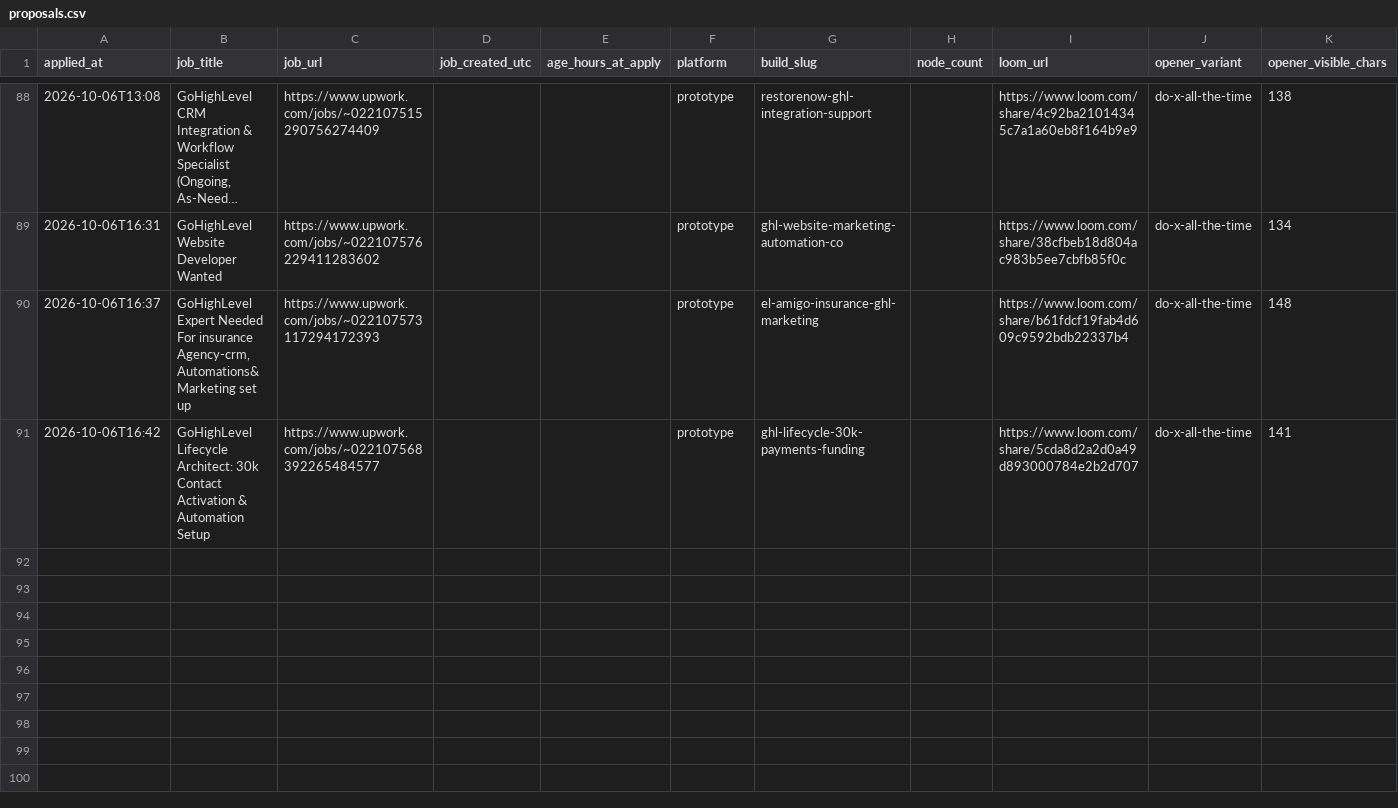
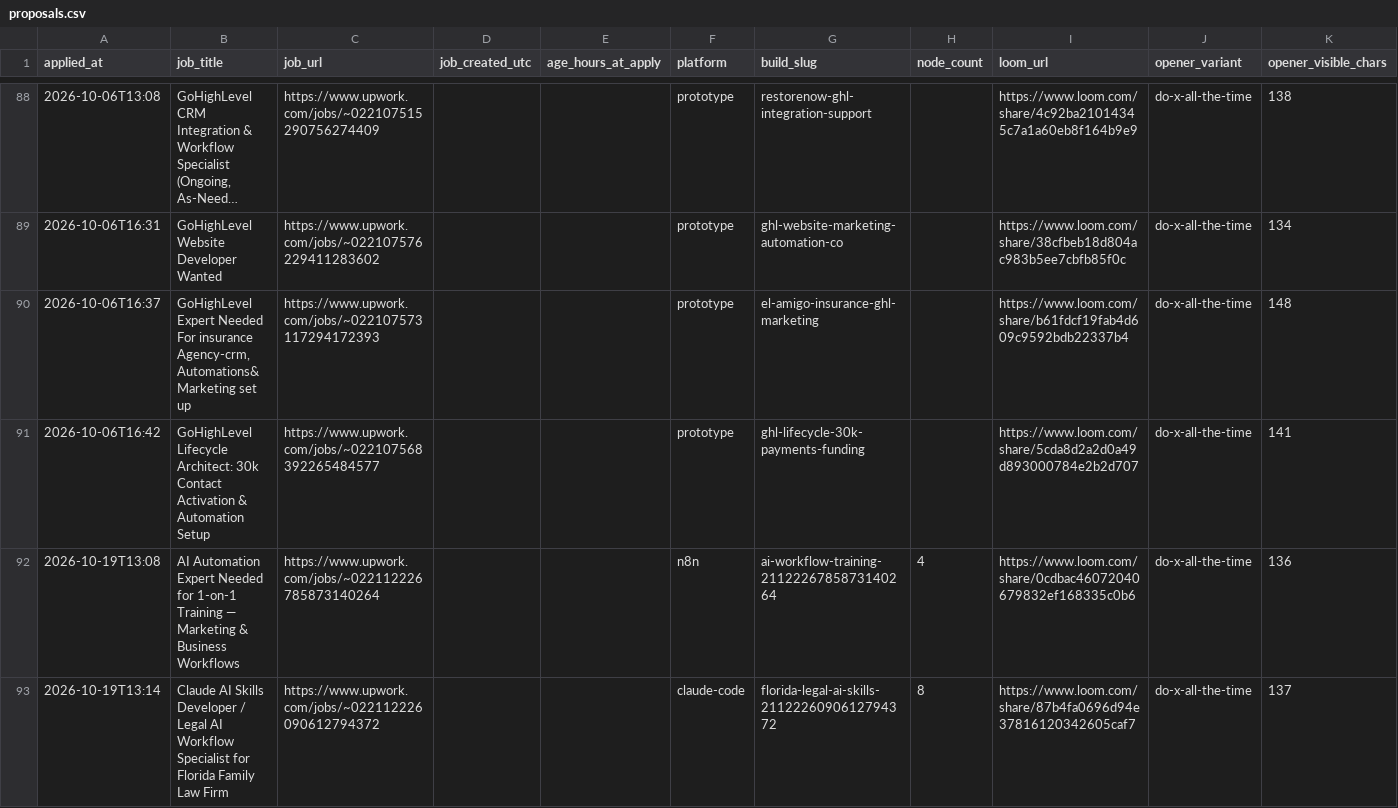
Before and after one commit to adverosolutions/AdveroSolutions, a CSV file: Coding/upwork-pipeline/proposals.csv, drawn as a sheet; only a part is shown, gaps mark what is left out; long unchanged cells end in …; rows hold the shown columns only; the diff names each change by its address in the sheet, - before the commit and + after, or states it on an @@ line.

Commit message:
Save two recorded Loom proposals and close rejected batch

```diff
--- a/Coding/upwork-pipeline/proposals.csv
+++ b/Coding/upwork-pipeline/proposals.csv
+row 92: 2026-10-19T13:08 | AI Automation Expert Needed for 1-on-1 Training — Marketing & Business Workflows | https://www.upwork.com/jobs/~022112226785873140264 |  |  | n8n | ai-workflow-training-2112226785873140264 | 4 | https://www.loom.com/share/0cdbac46072040679832ef168335c0b6 | do-x-all-the-time | 136
+row 93: 2026-10-19T13:14 | Claude AI Skills Developer / Legal AI Workflow Specialist for Florida Family Law Firm | https://www.upwork.com/jobs/~022112226090612794372 |  |  | claude-code | florida-legal-ai-skills-2112226090612794372 | 8 | https://www.loom.com/share/87b4fa0696d94e37816120342605caf7 | do-x-all-the-time | 137
```
Also changed, not shown: 4 other files.
